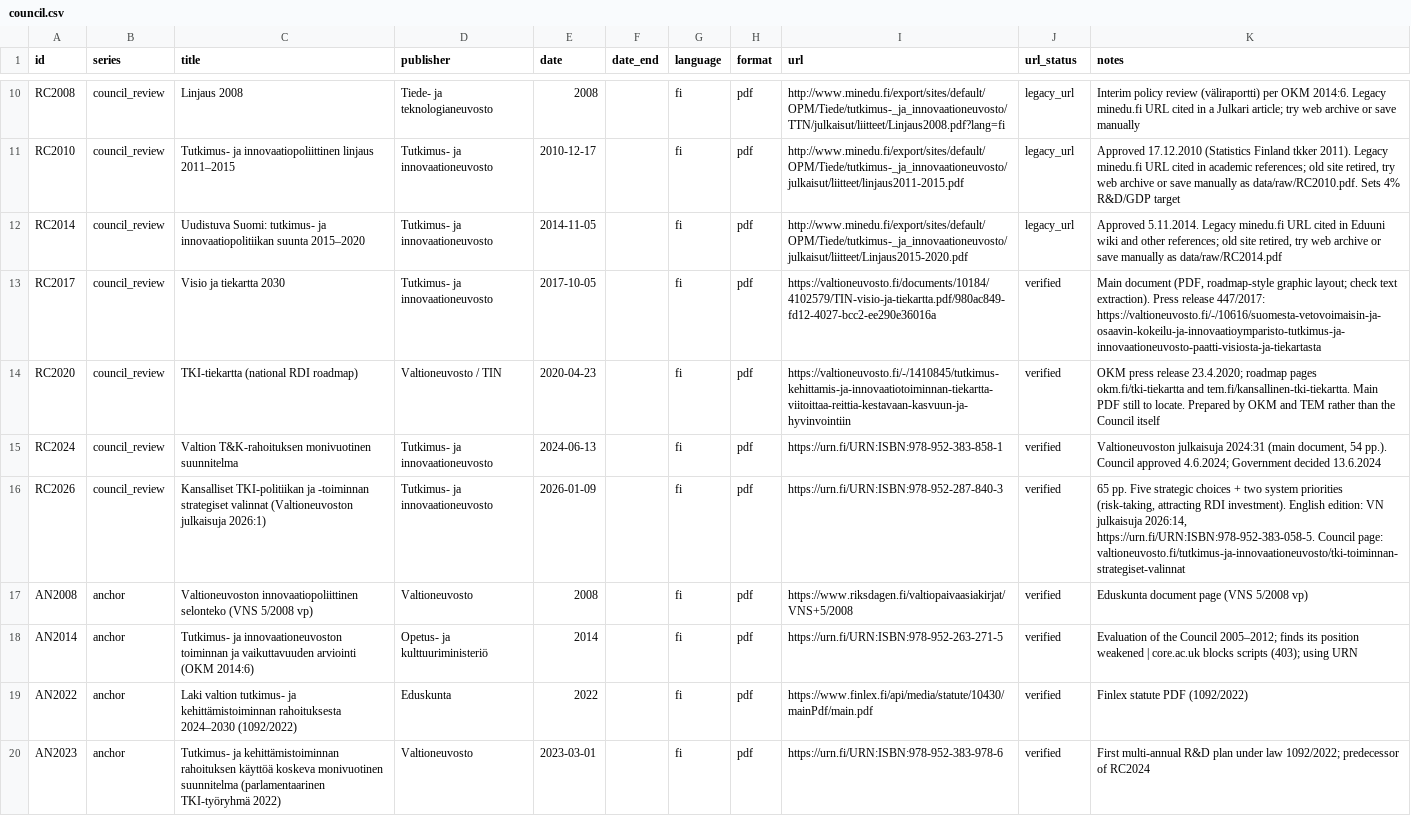
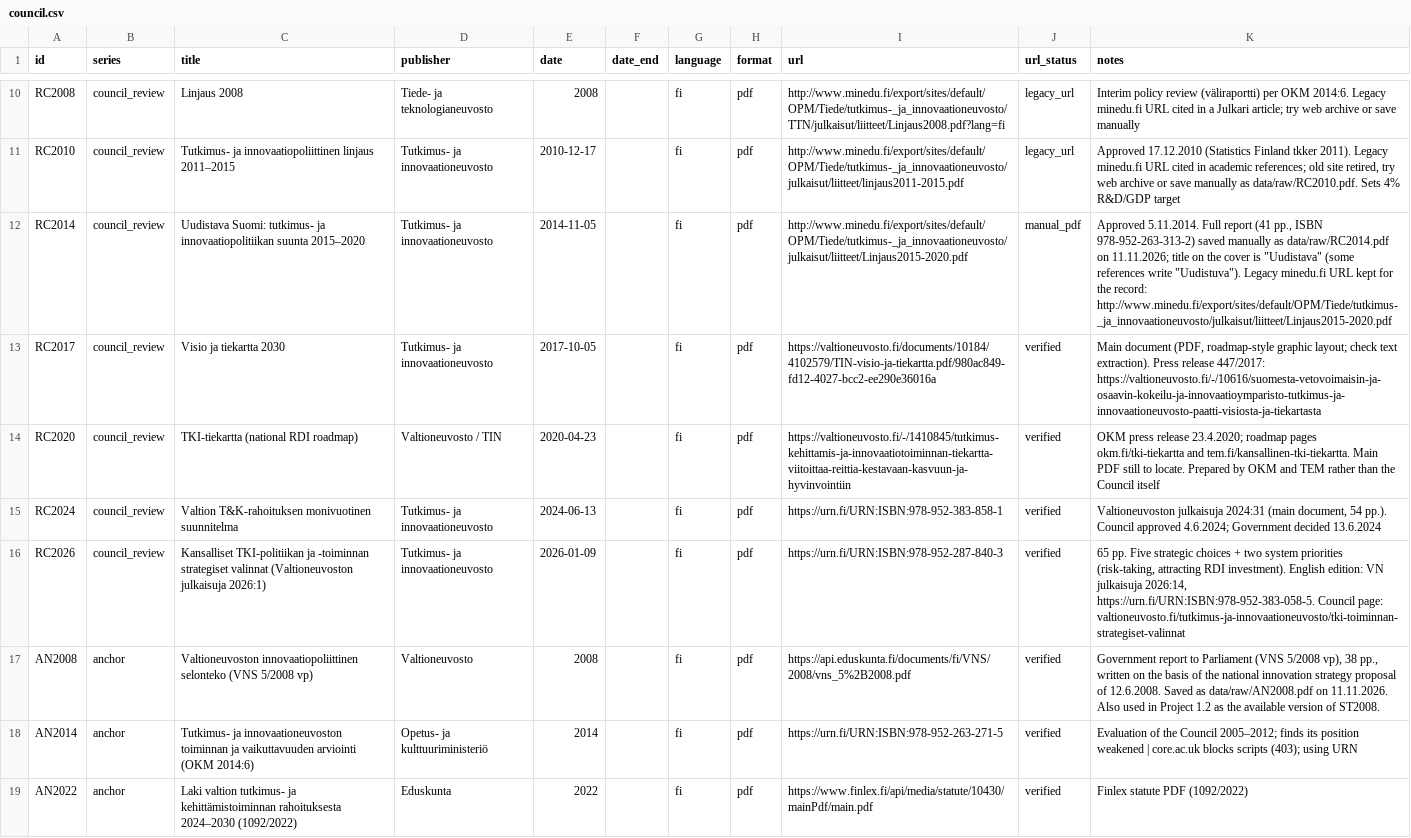
Before and after one commit to mheiska82/innovation_ai_test, a CSV file: project2/corpus/council.csv, drawn as a sheet; only a part is shown, gaps mark what is left out; the shorter side is filled out with more unchanged rows; the diff names each change by its address in the sheet, - before the commit and + after, or states it on an @@ line.

```diff
--- a/project2/corpus/council.csv
+++ b/project2/corpus/council.csv
-C12 (title): Uudistuva Suomi: tutkimus-…
+C12 (title): Uudistava Suomi: tutkimus-…
-J12 (url_status): legacy_url
+J12 (url_status): manual_pdf
-K12 (notes): Approved 5.11.2014. Legacy minedu.fi URL cited in Eduuni wiki and other references; old site retired, try web archive or save manually as data/raw/RC2014.pdf
+K12 (notes): Approved 5.11.2014. Full report (41 pp., ISBN 978-952-263-313-2) saved manually as data/raw/RC2014.pdf on 11.11.2026; title on the cover is "Uudistava" (some references write "Uudistuva"). Legacy minedu.fi URL kept for the record: http://www.minedu.fi/export/sites/default/OPM/Tiede/tutkimus-_ja_innovaationeuvosto/julkaisut/liitteet/Linjaus2015-2020.pdf
-I17 (url): https://www.riksdagen.fi/valtiopaivaasiakirjat/VNS+5/2008
+I17 (url): https://api.eduskunta.fi/documents/fi/VNS/2008/vns_5%2B2008.pdf
-K17 (notes): Eduskunta document page (VNS 5/2008 vp)
+K17 (notes): Government report to Parliament (VNS 5/2008 vp), 38 pp., written on the basis of the national innovation strategy proposal of 12.6.2008. Saved as data/raw/AN2008.pdf on 11.11.2026. Also used in Project 1.2 as the available version of ST2008.
```
Also changed, not shown: project1/corpus/programmes.csv, project2/data/vocabulary_by_document.csv, 3 other files.
